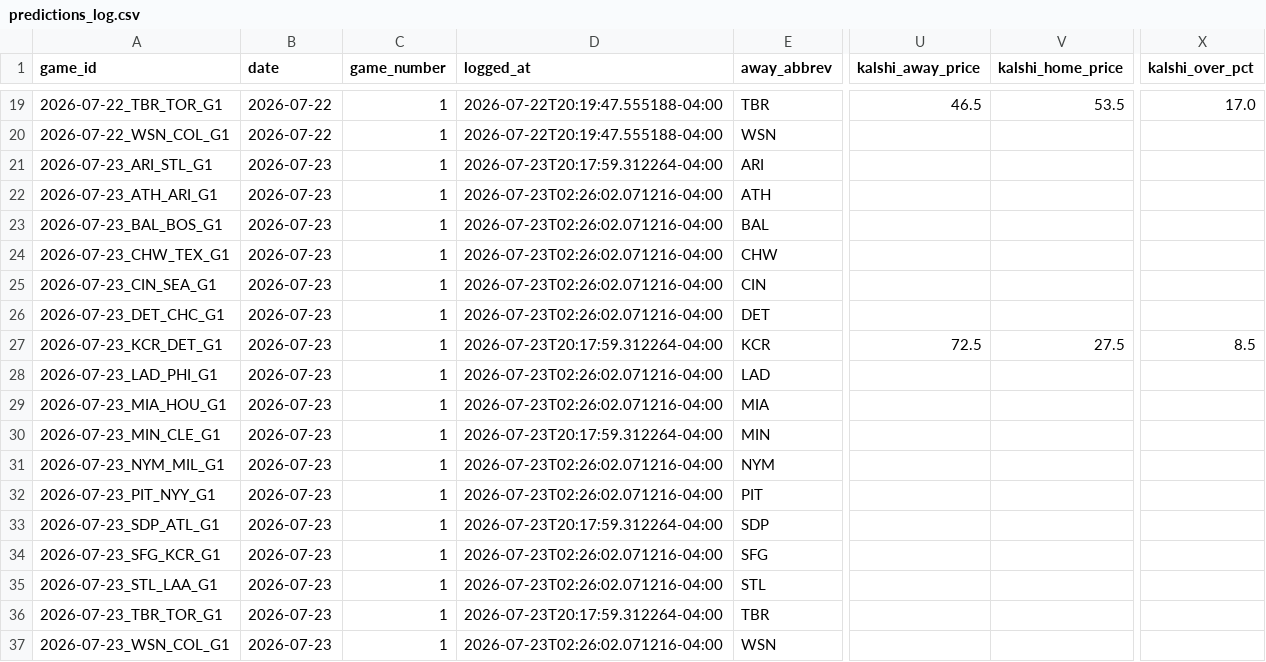
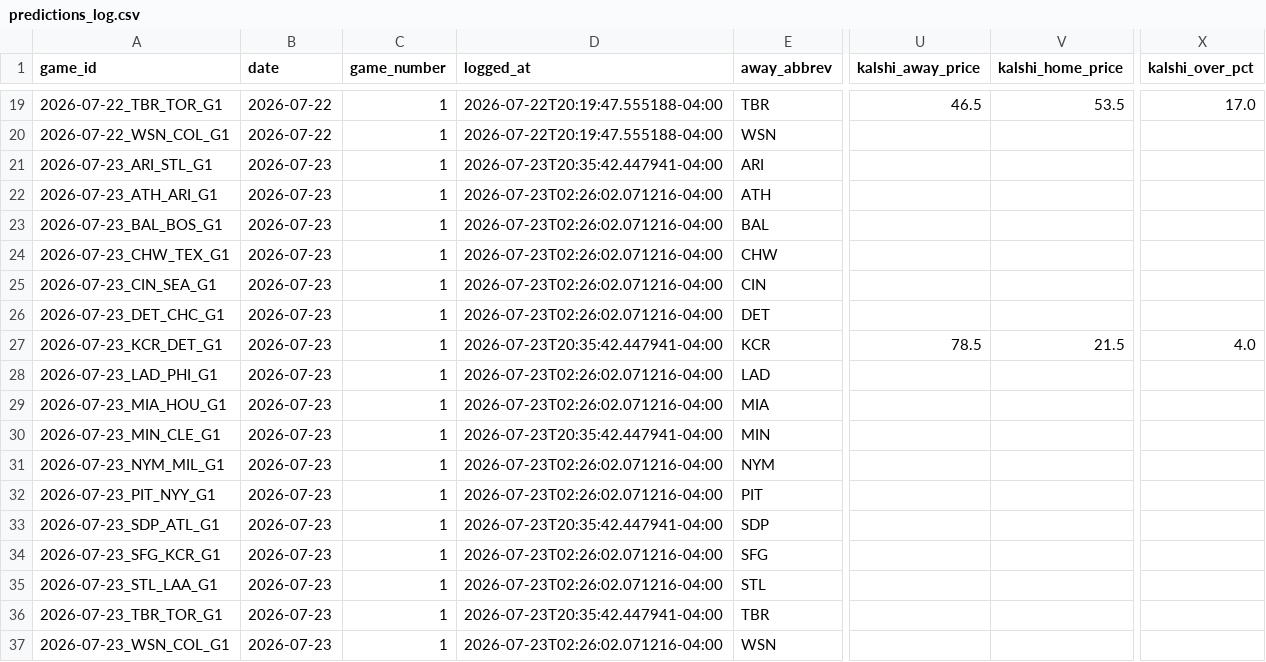
Before and after one commit to meganfinnrigney-eng/mlb, a CSV file: mlb_daily/data/predictions_log.csv, drawn as a sheet; only a part is shown, gaps mark what is left out; the diff names each change by its address in the sheet, - before the commit and + after, or states it on an @@ line.

```diff
--- a/mlb_daily/data/predictions_log.csv
+++ b/mlb_daily/data/predictions_log.csv
-D21 (logged_at): 2026-07-23T20:17:59.312264-04:00
+D21 (logged_at): 2026-07-23T20:35:42.447941-04:00
-D27 (logged_at): 2026-07-23T20:17:59.312264-04:00
+D27 (logged_at): 2026-07-23T20:35:42.447941-04:00
-U27 (kalshi_away_price): 72.5
+U27 (kalshi_away_price): 78.5
-V27 (kalshi_home_price): 27.5
+V27 (kalshi_home_price): 21.5
-X27 (kalshi_over_pct): 8.5
+X27 (kalshi_over_pct): 4.0
-D30 (logged_at): 2026-07-23T20:17:59.312264-04:00
+D30 (logged_at): 2026-07-23T20:35:42.447941-04:00
-D33 (logged_at): 2026-07-23T20:17:59.312264-04:00
+D33 (logged_at): 2026-07-23T20:35:42.447941-04:00
-D36 (logged_at): 2026-07-23T20:17:59.312264-04:00
+D36 (logged_at): 2026-07-23T20:35:42.447941-04:00
```
Also changed, not shown: 3 other files.
